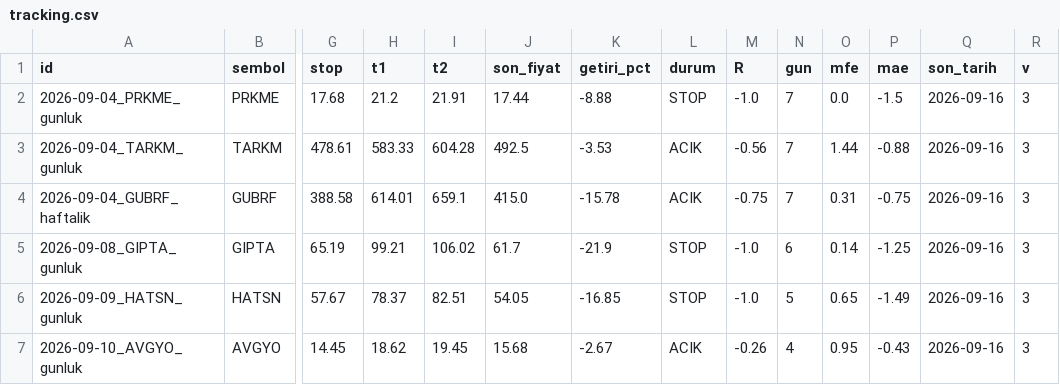
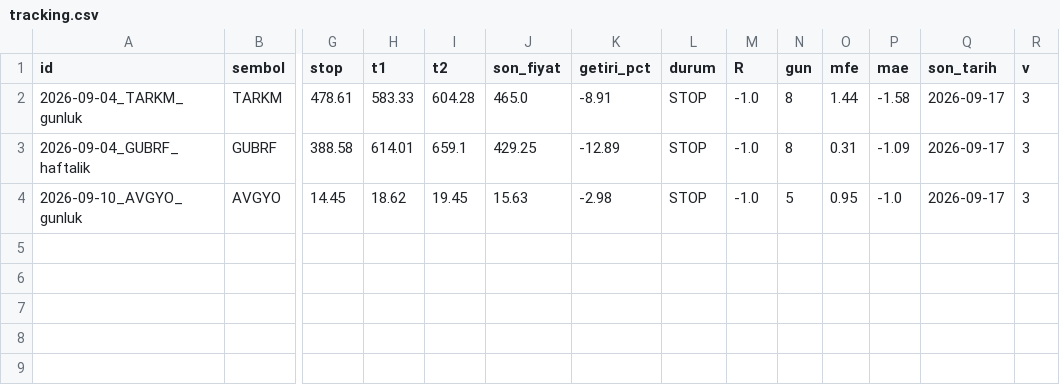
Before and after one commit to brindlecode/swing, a CSV file: data/tracking.csv, drawn as a sheet; only a part is shown, gaps mark what is left out; removed rows and columns are numbered as before the commit, all else as after; rows hold the shown columns only; the diff names each change by its address in the sheet, - before the commit and + after, or states it on an @@ line.

```diff
--- a/data/tracking.csv
+++ b/data/tracking.csv
-row 2: 2026-09-04_PRKME_gunluk | PRKME | 17.68 | 21.2 | 21.91 | 17.44 | -8.88 | STOP | -1.0 | 7 | 0.0 | -1.5 | 2026-09-16 | 3
-J2 (son_fiyat): 492.5
+J2 (son_fiyat): 465.0
-K2 (getiri_pct): -3.53
+K2 (getiri_pct): -8.91
-L2:L3 (durum): ACIK
+L2:L3 (durum): STOP
-M2 (R): -0.56
+M2 (R): -1.0
-N2:N3 (gun): 7
+N2:N3 (gun): 8
-P2 (mae): -0.88
+P2 (mae): -1.58
-Q2:Q3 (son_tarih): 2026-09-16
+Q2:Q3 (son_tarih): 2026-09-17
-J3 (son_fiyat): 415.0
+J3 (son_fiyat): 429.25
-K3 (getiri_pct): -15.78
+K3 (getiri_pct): -12.89
-M3 (R): -0.75
+M3 (R): -1.0
-P3 (mae): -0.75
+P3 (mae): -1.09
-row 5: 2026-09-08_GIPTA_gunluk | GIPTA | 65.19 | 99.21 | 106.02 | 61.7 | -21.9 | STOP | -1.0 | 6 | 0.14 | -1.25 | 2026-09-16 | 3
-row 6: 2026-09-09_HATSN_gunluk | HATSN | 57.67 | 78.37 | 82.51 | 54.05 | -16.85 | STOP | -1.0 | 5 | 0.65 | -1.49 | 2026-09-16 | 3
-J4 (son_fiyat): 15.68
+J4 (son_fiyat): 15.63
-K4 (getiri_pct): -2.67
+K4 (getiri_pct): -2.98
-L4 (durum): ACIK
+L4 (durum): STOP
-M4 (R): -0.26
+M4 (R): -1.0
-N4 (gun): 4
+N4 (gun): 5
-P4 (mae): -0.43
+P4 (mae): -1.0
-Q4 (son_tarih): 2026-09-16
+Q4 (son_tarih): 2026-09-17
```
Also changed, not shown: data/closed.csv, data/signals.csv, 4 other files.
